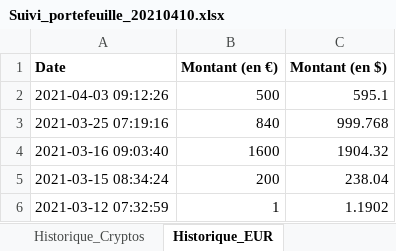
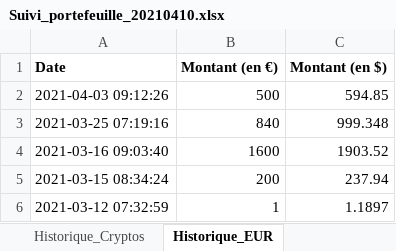
Before and after one commit to Spychips/Crypto_portfolio, an Excel workbook: data/Suivi_portefeuille_20210410.xlsx, sheet Historique_EUR, drawn as a sheet; values as stored, in another font and other column widths than the file's, no borders; the diff names each change by its address in the sheet, - before the commit and + after, or states it on an @@ line.

```diff
--- a/data/Suivi_portefeuille_20210410.xlsx (sheet Historique_EUR)
+++ b/data/Suivi_portefeuille_20210410.xlsx (sheet Historique_EUR)
-C2 (Montant (en $)): 595.1
+C2 (Montant (en $)): 594.85
-C3 (Montant (en $)): 999.768
+C3 (Montant (en $)): 999.348
-C4 (Montant (en $)): 1904.32
+C4 (Montant (en $)): 1903.52
-C5 (Montant (en $)): 238.04
+C5 (Montant (en $)): 237.94
-C6 (Montant (en $)): 1.1902
+C6 (Montant (en $)): 1.1897
```
Also changed, not shown: sheet Cours_Cryptos, sheet Historique_Cryptos, sheet Report, 1 other file.
